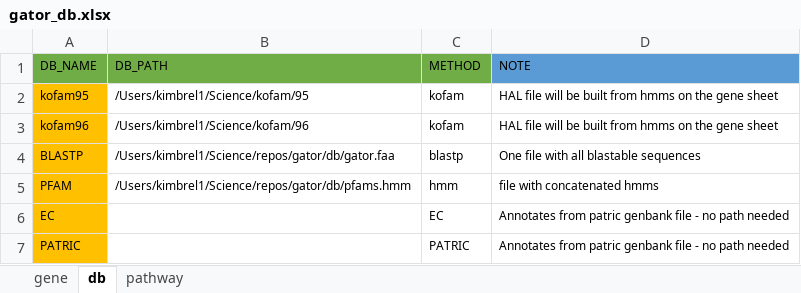
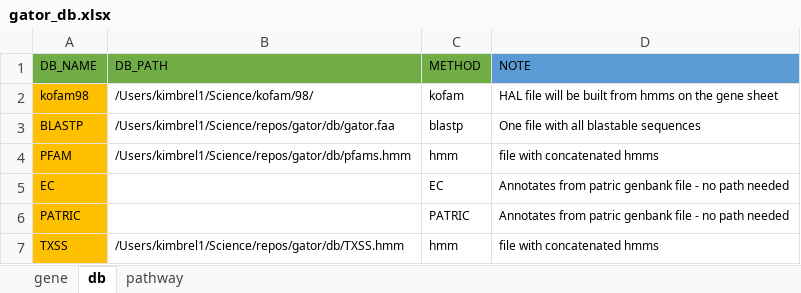
Before and after one commit to jeffkimbrel/gator, an Excel workbook: gator_db.xlsx, sheet db, drawn as a sheet; values as stored, in another font and other column widths than the file's, no borders; removed rows and columns are numbered as before the commit, all else as after; the diff names each change by its address in the sheet, - before the commit and + after, or states it on an @@ line.

```diff
--- a/gator_db.xlsx (sheet db)
+++ b/gator_db.xlsx (sheet db)
-A2 (DB_NAME): kofam95
+A2 (DB_NAME): kofam98
-B2 (DB_PATH): /Users/kimbrel1/Science/kofam/95
+B2 (DB_PATH): /Users/kimbrel1/Science/kofam/98/
-row 3: kofam96 | /Users/kimbrel1/Science/kofam/96 | kofam | HAL file will be built from hmms on the gene sheet
+row 7: TXSS | /Users/kimbrel1/Science/repos/gator/db/TXSS.hmm | hmm | file with concatenated hmms
```
Also changed, not shown: sheet gene, sheet pathway, 1 other file.
